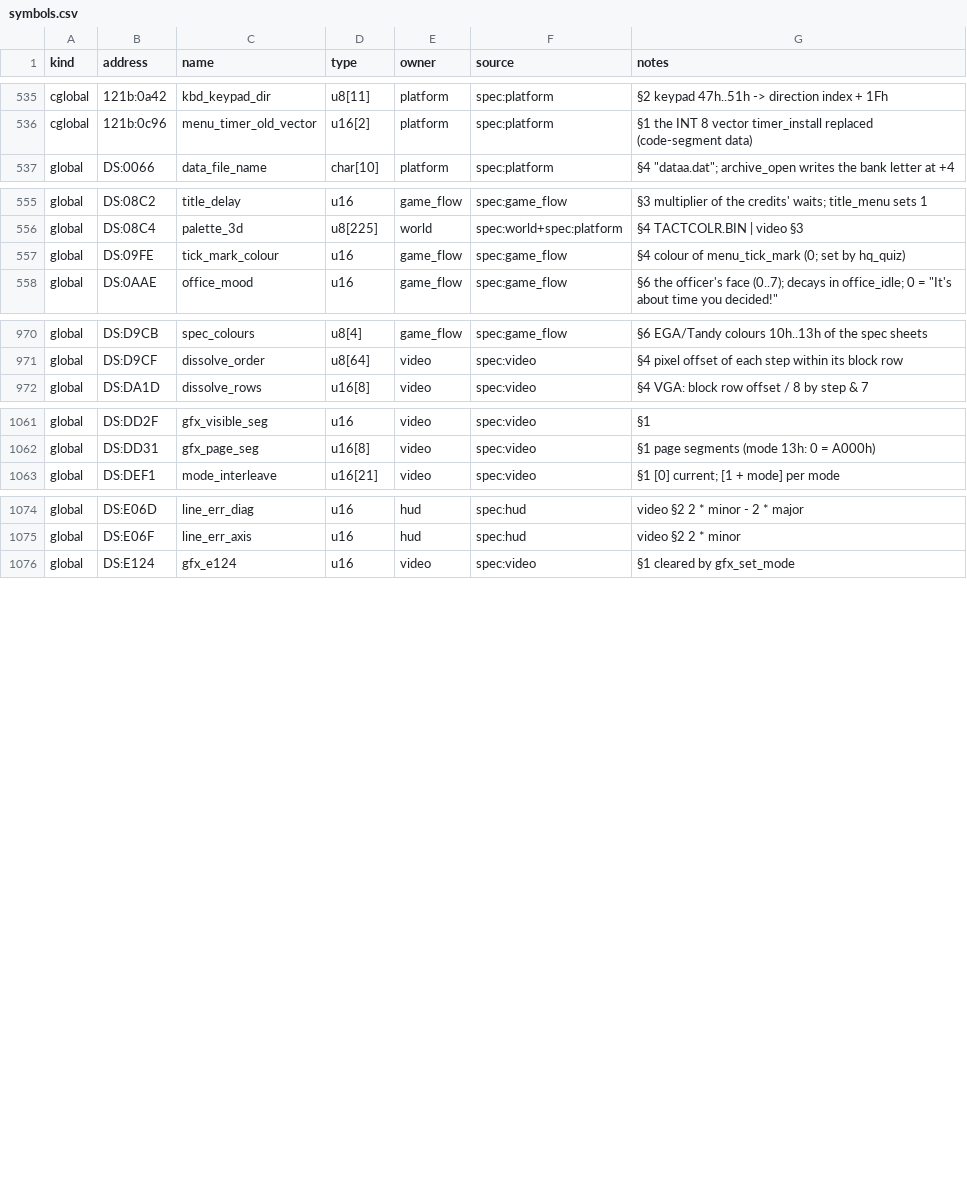
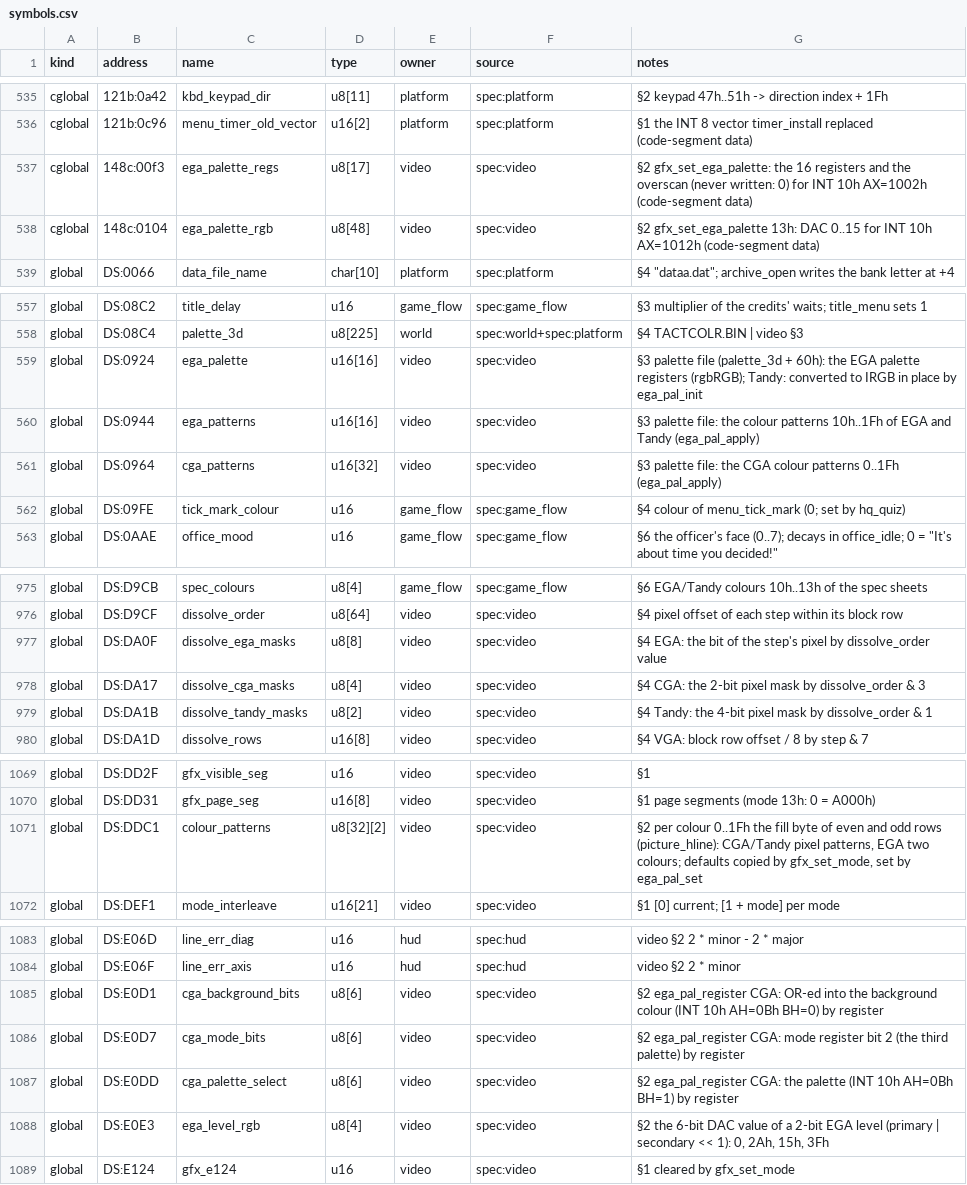
Before and after one commit to PlasticCog/Gunboat, a CSV file: reverse_engineering/symbols.csv, drawn as a sheet; only a part is shown, gaps mark what is left out; the diff covers the shown part only; the diff names each change by its address in the sheet, - before the commit and + after, or states it on an @@ line.

```diff
--- a/reverse_engineering/symbols.csv
+++ b/reverse_engineering/symbols.csv
+row 537: cglobal | 148c:00f3 | ega_palette_regs | u8[17] | video | spec:video | §2 gfx_set_ega_palette: the 16 registers and the overscan (never written: 0) for INT 10h AX=1002h (code-segment data)
+row 538: cglobal | 148c:0104 | ega_palette_rgb | u8[48] | video | spec:video | §2 gfx_set_ega_palette 13h: DAC 0..15 for INT 10h AX=1012h (code-segment data)
+row 559: global | DS:0924 | ega_palette | u16[16] | video | spec:video | §3 palette file (palette_3d + 60h): the EGA palette registers (rgbRGB); Tandy: converted to IRGB in place by ega_pal_init
+row 560: global | DS:0944 | ega_patterns | u16[16] | video | spec:video | §3 palette file: the colour patterns 10h..1Fh of EGA and Tandy (ega_pal_apply)
+row 561: global | DS:0964 | cga_patterns | u16[32] | video | spec:video | §3 palette file: the CGA colour patterns 0..1Fh (ega_pal_apply)
+row 977: global | DS:DA0F | dissolve_ega_masks | u8[8] | video | spec:video | §4 EGA: the bit of the step's pixel by dissolve_order value
+row 978: global | DS:DA17 | dissolve_cga_masks | u8[4] | video | spec:video | §4 CGA: the 2-bit pixel mask by dissolve_order & 3
+row 979: global | DS:DA1B | dissolve_tandy_masks | u8[2] | video | spec:video | §4 Tandy: the 4-bit pixel mask by dissolve_order & 1
+row 1071: global | DS:DDC1 | colour_patterns | u8[32][2] | video | spec:video | §2 per colour 0..1Fh the fill byte of even and odd rows (picture_hline): CGA/Tandy pixel patterns, EGA two colours; defaults copied by gfx_set_mode, set by ega_pal_set
+row 1085: global | DS:E0D1 | cga_background_bits | u8[6] | video | spec:video | §2 ega_pal_register CGA: OR-ed into the background colour (INT 10h AH=0Bh BH=0) by register
+row 1086: global | DS:E0D7 | cga_mode_bits | u8[6] | video | spec:video | §2 ega_pal_register CGA: mode register bit 2 (the third palette) by register
+row 1087: global | DS:E0DD | cga_palette_select | u8[6] | video | spec:video | §2 ega_pal_register CGA: the palette (INT 10h AH=0Bh BH=1) by register
+row 1088: global | DS:E0E3 | ega_level_rgb | u8[4] | video | spec:video | §2 the 6-bit DAC value of a 2-bit EGA level (primary | secondary << 1): 0, 2Ah, 15h, 3Fh
```
Also changed, not shown: 17 edited cells elsewhere in this file, reverse_engineering/spec/video_symbols.csv, 18 other files.
